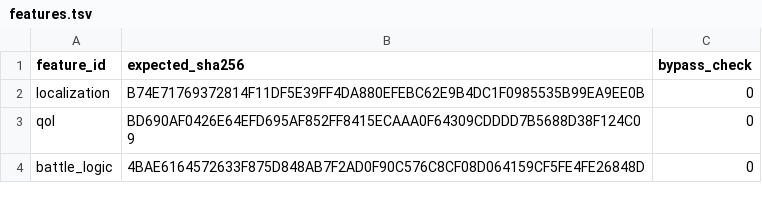
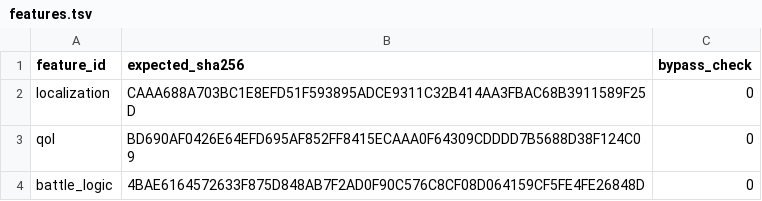
Before and after one commit to solid1353/NA2-Modding, a TSV file: na2_patcher/profiles/current/features.tsv, drawn as a sheet.

```diff
--- a/na2_patcher/profiles/current/features.tsv
+++ b/na2_patcher/profiles/current/features.tsv
@@ -1,3 +1,3 @@
 feature_id	expected_sha256	bypass_check
-localization	B74E71769372814F11DF5E39FF4DA880EFEBC62E9B4DC1F0985535B99EA9EE0B	0
+localization	CAAA688A703BC1E8EFD51F593895ADCE9311C32B414AA3FBAC68B3911589F25D	0
 qol	BD690AF0426E64EFD695AF852FF8415ECAAA0F64309CDDDD7B5688D38F124C09	0
```
Also changed, not shown: na2_patcher/features/localization/binary_patcher/edits.tsv, na2_patcher/features/localization/binary_patcher/patches.tsv, 5 other files.
